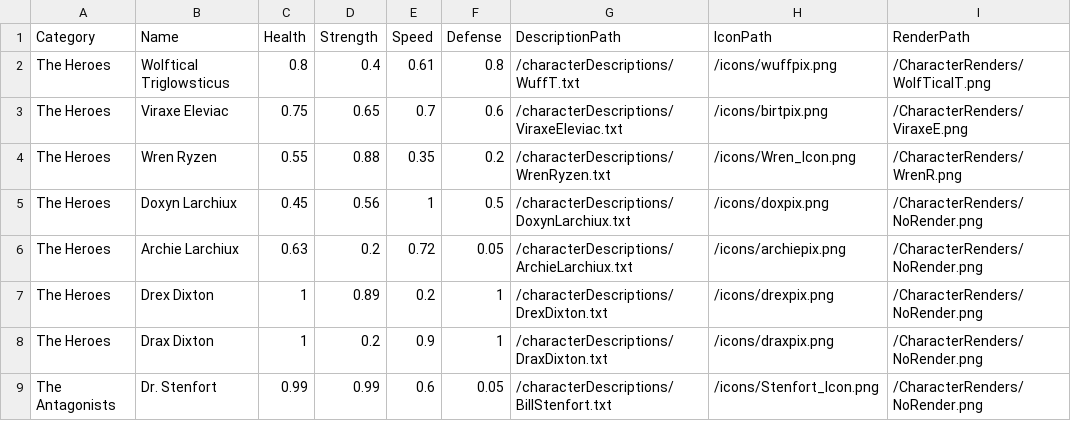
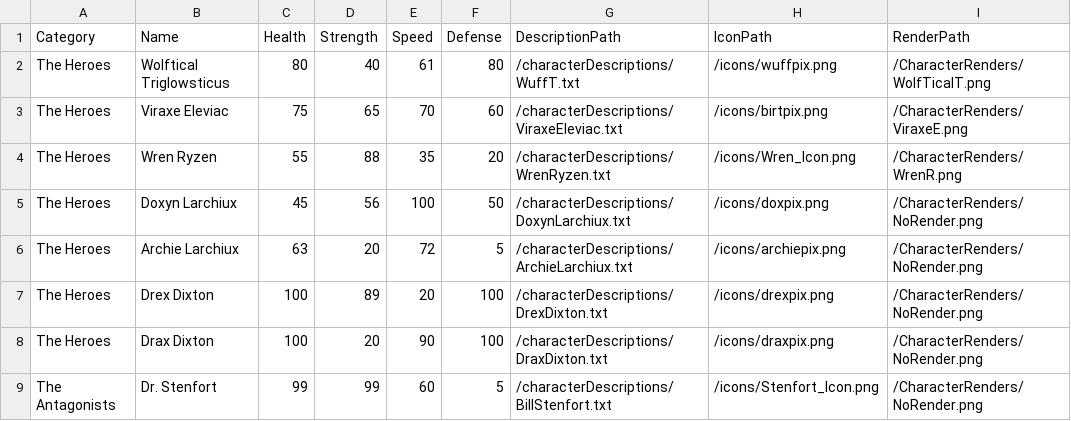
Before and after one commit to WuffT/CharacterLibraryRework, a CSV file: CharacterLibraryRework/src/characterCSV/characterData.csv, drawn as a sheet; only a part is shown; the diff covers the shown part only.

```diff
--- a/CharacterLibraryRework/src/characterCSV/characterData.csv
+++ b/CharacterLibraryRework/src/characterCSV/characterData.csv
@@ -1,9 +1,9 @@
 Category,Name,Health,Strength,Speed,Defense,DescriptionPath,IconPath,RenderPath
-The Heroes,Wolftical Triglowsticus,0.8,0.4,0.61,0.8,/characterDescriptions/WuffT.txt,/icons/wuffpix.png,/CharacterRenders/WolfTicalT.png
-The Heroes,Viraxe Eleviac,0.75,0.65,0.7,0.6,/characterDescriptions/ViraxeEleviac.txt,/icons/birtpix.png,/CharacterRenders/ViraxeE.png
-The Heroes,Wren Ryzen,0.55,0.88,0.35,0.2,/characterDescriptions/WrenRyzen.txt,/icons/Wren_Icon.png,/CharacterRenders/WrenR.png
-The Heroes,Doxyn Larchiux,0.45,0.56,1,0.5,/characterDescriptions/DoxynLarchiux.txt,/icons/doxpix.png,/CharacterRenders/NoRender.png
-The Heroes,Archie Larchiux,0.63,0.2,0.72,0.05,/characterDescriptions/ArchieLarchiux.txt,/icons/archiepix.png,/CharacterRenders/NoRender.png
-The Heroes,Drex Dixton,1,0.89,0.2,1,/characterDescriptions/DrexDixton.txt,/icons/drexpix.png,/CharacterRenders/NoRender.png
-The Heroes,Drax Dixton,1,0.2,0.9,1,/characterDescriptions/DraxDixton.txt,/icons/draxpix.png,/CharacterRenders/NoRender.png
-The Antagonists,Dr. Stenfort,0.99,0.99,0.6,0.05,/characterDescriptions/BillStenfort.txt,/icons/Stenfort_Icon.png,/CharacterRenders/NoRender.png
+The Heroes,Wolftical Triglowsticus,80,40,61,80,/characterDescriptions/WuffT.txt,/icons/wuffpix.png,/CharacterRenders/WolfTicalT.png
+The Heroes,Viraxe Eleviac,75,65,70,60,/characterDescriptions/ViraxeEleviac.txt,/icons/birtpix.png,/CharacterRenders/ViraxeE.png
+The Heroes,Wren Ryzen,55,88,35,20,/characterDescriptions/WrenRyzen.txt,/icons/Wren_Icon.png,/CharacterRenders/WrenR.png
+The Heroes,Doxyn Larchiux,45,56,100,50,/characterDescriptions/DoxynLarchiux.txt,/icons/doxpix.png,/CharacterRenders/NoRender.png
+The Heroes,Archie Larchiux,63,20,72,5,/characterDescriptions/ArchieLarchiux.txt,/icons/archiepix.png,/CharacterRenders/NoRender.png
+The Heroes,Drex Dixton,100,89,20,100,/characterDescriptions/DrexDixton.txt,/icons/drexpix.png,/CharacterRenders/NoRender.png
+The Heroes,Drax Dixton,100,20,90,100,/characterDescriptions/DraxDixton.txt,/icons/draxpix.png,/CharacterRenders/NoRender.png
+The Antagonists,Dr. Stenfort,99,99,60,5,/characterDescriptions/BillStenfort.txt,/icons/Stenfort_Icon.png,/CharacterRenders/NoRender.png
```
Also changed, not shown: 4 added rows and 25 edited cells elsewhere in this file, 12 other files.
